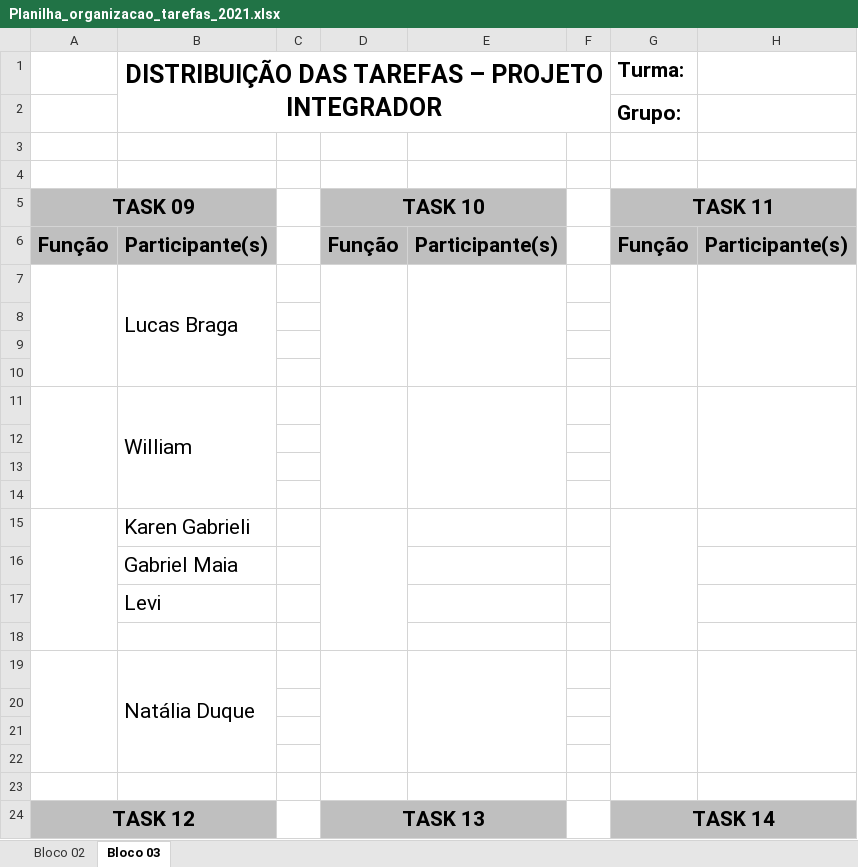
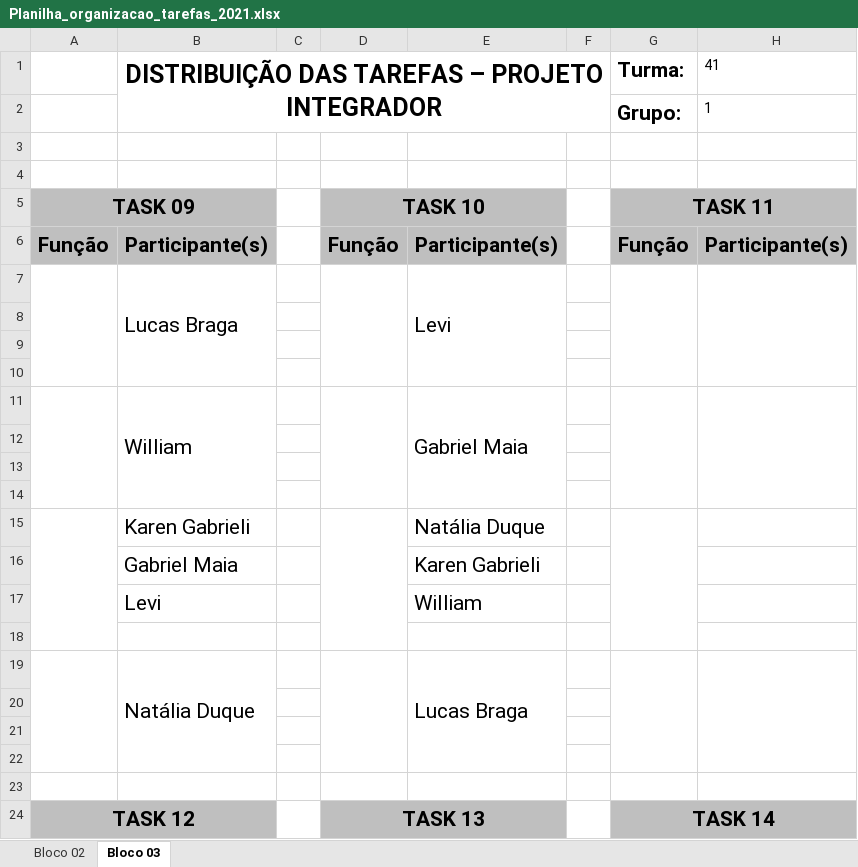
Before and after one commit to projetoFonte/Documentacao, an Excel workbook: Planilha_organizacao_tarefas_2021.xlsx, sheet Bloco 03, drawn as a sheet; only a part is shown; values as stored, in another font and other column widths than the file's, no borders; charts and pictures not drawn; the diff names each change by its address in the sheet, - before the commit and + after, or states it on an @@ line.

```diff
--- a/Planilha_organizacao_tarefas_2021.xlsx (sheet Bloco 03)
+++ b/Planilha_organizacao_tarefas_2021.xlsx (sheet Bloco 03)
-H1: (empty)
+H1: 41
-H2: (empty)
+H2: 1
-E7: (empty)
+E7: Levi
-E11: (empty)
+E11: Gabriel Maia
-E15: (empty)
+E15: Natália Duque
-E16: (empty)
+E16: Karen Gabrieli
-E17: (empty)
+E17: William
-E19: (empty)
+E19: Lucas Braga
```
Also changed, not shown: charts or pictures, 1 other file.
